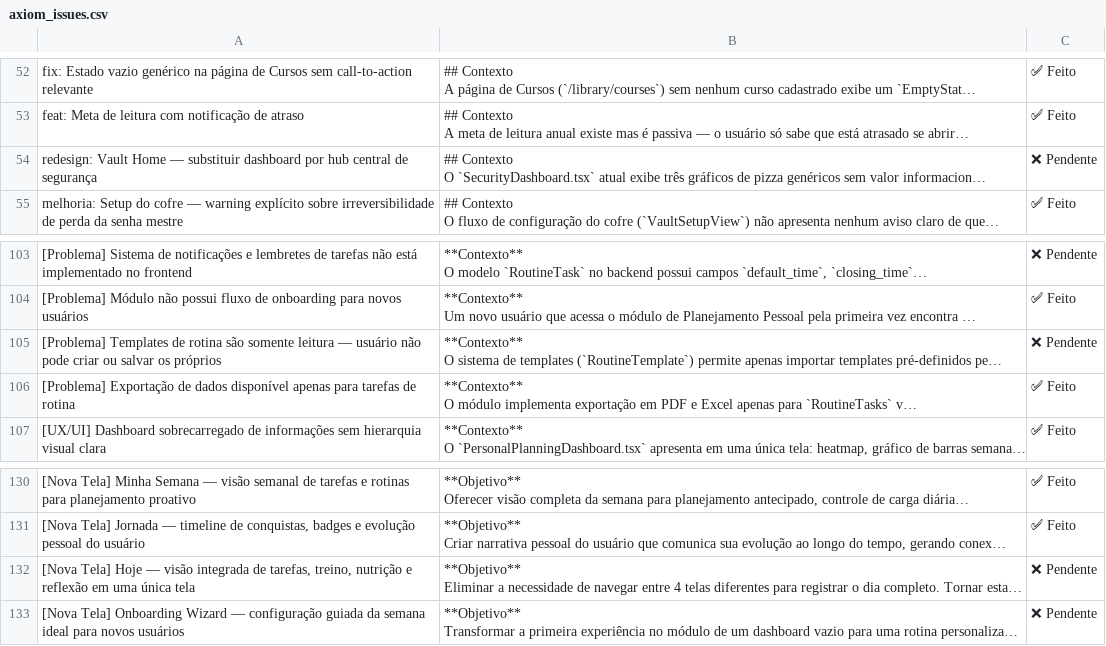
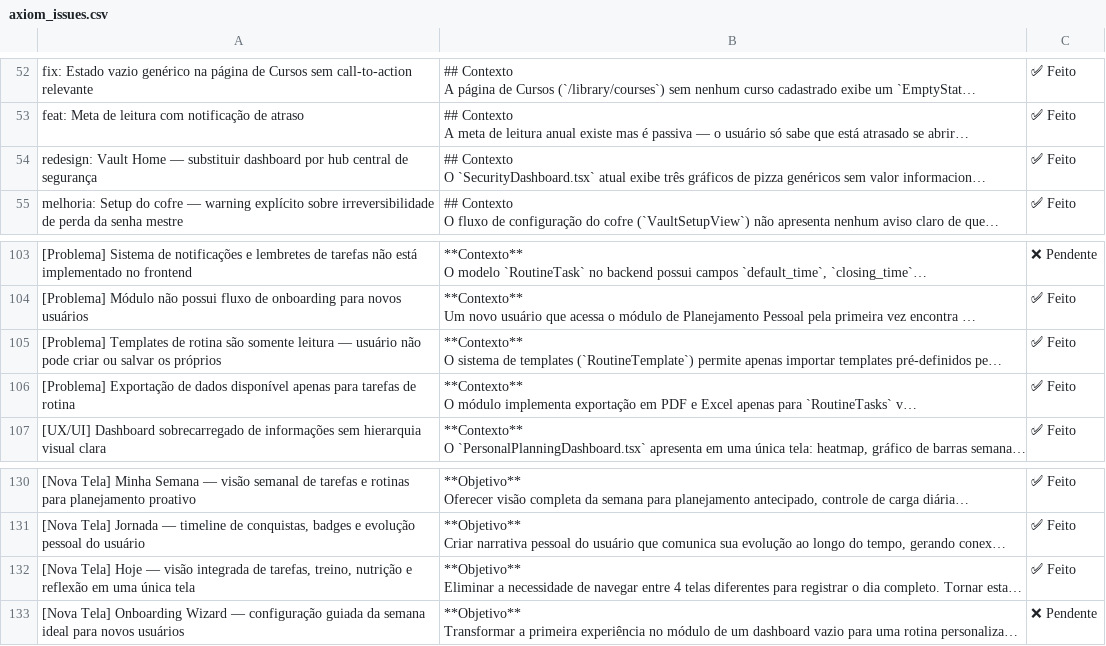
Before and after one commit to tarcisioribeiro/Axiom, a CSV file: axiom_issues.csv, drawn as a sheet; only a part is shown, gaps mark what is left out; long unchanged cells end in …; the diff names each change by its address in the sheet, - before the commit and + after, or states it on an @@ line.

```diff
--- a/axiom_issues.csv
+++ b/axiom_issues.csv
-C54: ❌ Pendente
+C54: ✅ Feito
-C105: ❌ Pendente
+C105: ✅ Feito
-C132: ❌ Pendente
+C132: ✅ Feito
```
Also changed, not shown: 8 other files.
